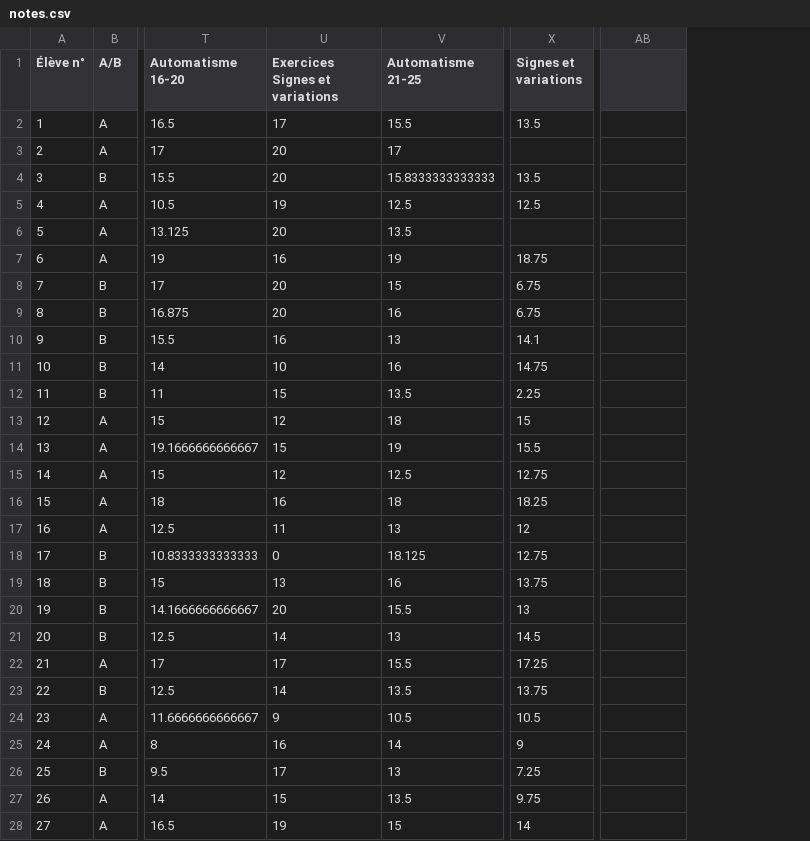
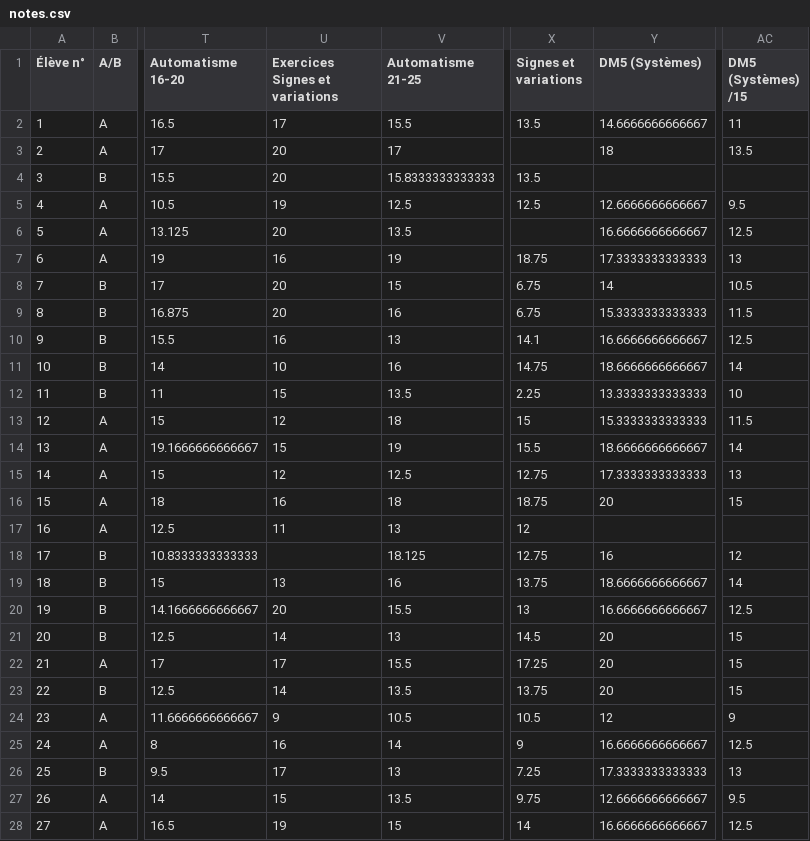
Before and after one commit to Mattuuuuh/Maths-2nde, a CSV file: stats/notes.csv, drawn as a sheet; only a part is shown, gaps mark what is left out; addresses are those after the commit; the diff covers the shown part only; the diff names each change by its address in the sheet, - before the commit and + after, or states it on an @@ line.

```diff
--- a/stats/notes.csv
+++ b/stats/notes.csv
+column Y (DM5 (Systèmes)), rows 2-28: 14.6666666666667 | 18 |  | 12.6666666666667 | 16.6666666666667 | 17.3333333333333 | 14 | 15.3333333333333 | 16.6666666666667 | 18.6666666666667 | 13.3333333333333 | 15.3333333333333 | 18.6666666666667 | 17.3333333333333 | 20 |  | 16 | 18.6666666666667 | 16.6666666666667 | 20 | 20 | 20 | 12 | 16.6666666666667 | 17.3333333333333 | 12.6666666666667 | 16.6666666666667
-AC1: (empty)
+AC1: DM5 (Systèmes) /15
-AC2 (DM5 (Systèmes) /15): (empty)
+AC2 (DM5 (Systèmes) /15): 11
-AC3 (DM5 (Systèmes) /15): (empty)
+AC3 (DM5 (Systèmes) /15): 13.5
-AC5 (DM5 (Systèmes) /15): (empty)
+AC5 (DM5 (Systèmes) /15): 9.5
-AC6 (DM5 (Systèmes) /15): (empty)
+AC6 (DM5 (Systèmes) /15): 12.5
-AC7 (DM5 (Systèmes) /15): (empty)
+AC7 (DM5 (Systèmes) /15): 13
-AC8 (DM5 (Systèmes) /15): (empty)
+AC8 (DM5 (Systèmes) /15): 10.5
-AC9 (DM5 (Systèmes) /15): (empty)
+AC9 (DM5 (Systèmes) /15): 11.5
-AC10 (DM5 (Systèmes) /15): (empty)
+AC10 (DM5 (Systèmes) /15): 12.5
-AC11 (DM5 (Systèmes) /15): (empty)
+AC11 (DM5 (Systèmes) /15): 14
-AC12 (DM5 (Systèmes) /15): (empty)
+AC12 (DM5 (Systèmes) /15): 10
-AC13 (DM5 (Systèmes) /15): (empty)
+AC13 (DM5 (Systèmes) /15): 11.5
-AC14 (DM5 (Systèmes) /15): (empty)
+AC14 (DM5 (Systèmes) /15): 14
-AC15 (DM5 (Systèmes) /15): (empty)
+AC15 (DM5 (Systèmes) /15): 13
-X16 (Signes et variations): 18.25
+X16 (Signes et variations): 18.75
-AC16 (DM5 (Systèmes) /15): (empty)
+AC16 (DM5 (Systèmes) /15): 15
-U18 (Exercices Signes et variations): 0
+U18 (Exercices Signes et variations): (empty)
-AC18 (DM5 (Systèmes) /15): (empty)
+AC18 (DM5 (Systèmes) /15): 12
-AC19 (DM5 (Systèmes) /15): (empty)
+AC19 (DM5 (Systèmes) /15): 14
-AC20 (DM5 (Systèmes) /15): (empty)
+AC20 (DM5 (Systèmes) /15): 12.5
-AC21:AC23 (DM5 (Systèmes) /15): (empty)
+AC21:AC23 (DM5 (Systèmes) /15): 15
-AC24 (DM5 (Systèmes) /15): (empty)
+AC24 (DM5 (Systèmes) /15): 9
-AC25 (DM5 (Systèmes) /15): (empty)
+AC25 (DM5 (Systèmes) /15): 12.5
-AC26 (DM5 (Systèmes) /15): (empty)
+AC26 (DM5 (Systèmes) /15): 13
-AC27 (DM5 (Systèmes) /15): (empty)
+AC27 (DM5 (Systèmes) /15): 9.5
-AC28 (DM5 (Systèmes) /15): (empty)
+AC28 (DM5 (Systèmes) /15): 12.5
```
Also changed, not shown: 43 edited cells elsewhere in this file, 1 other file.
